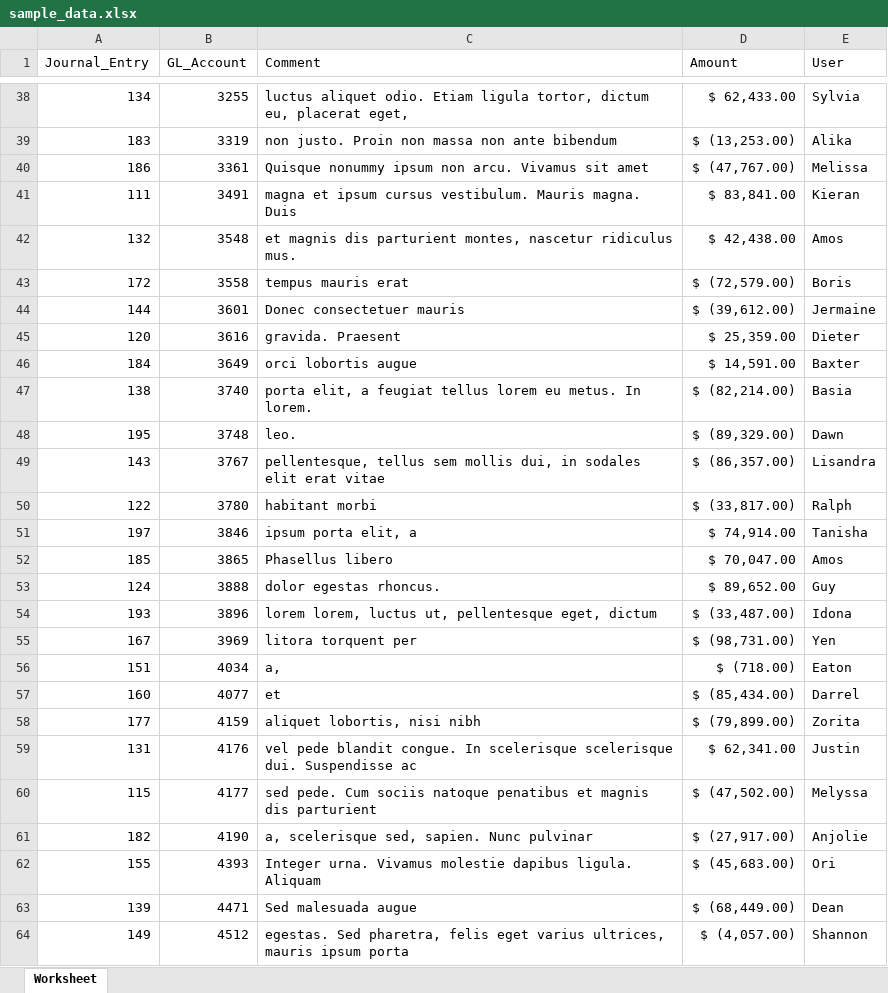
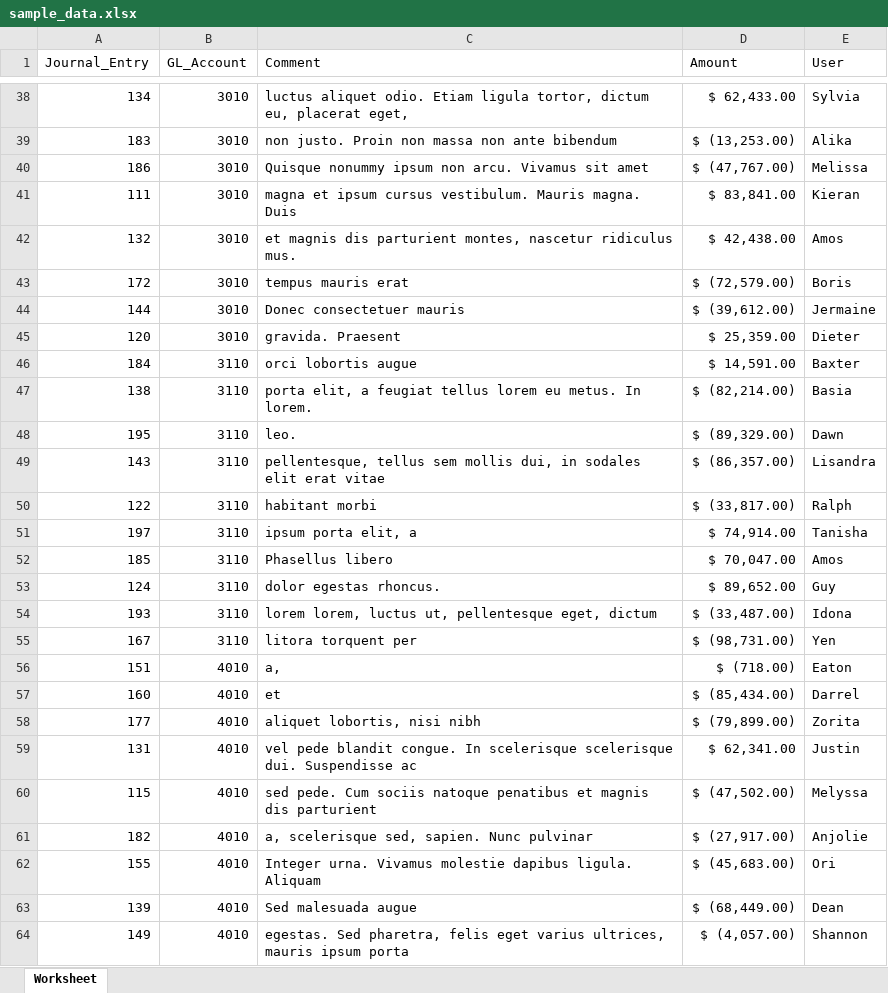
Before and after one commit to thierrytheg/accounting_outliers, an Excel workbook: sample_data.xlsx, sheet Worksheet, drawn as a sheet; only a part is shown, gaps mark what is left out; values as stored, in another font and other column widths than the file's, no borders; the diff covers the shown part only; the diff names each change by its address in the sheet, - before the commit and + after, or states it on an @@ line.

```diff
--- a/sample_data.xlsx (sheet Worksheet)
+++ b/sample_data.xlsx (sheet Worksheet)
-B38 (GL_Account): 3255
+B38 (GL_Account): 3010
-B39 (GL_Account): 3319
+B39 (GL_Account): 3010
-B40 (GL_Account): 3361
+B40 (GL_Account): 3010
-B41 (GL_Account): 3491
+B41 (GL_Account): 3010
-B42 (GL_Account): 3548
+B42 (GL_Account): 3010
-B43 (GL_Account): 3558
+B43 (GL_Account): 3010
-B44 (GL_Account): 3601
+B44 (GL_Account): 3010
-B45 (GL_Account): 3616
+B45 (GL_Account): 3010
-B46 (GL_Account): 3649
+B46 (GL_Account): 3110
-B47 (GL_Account): 3740
+B47 (GL_Account): 3110
-B48 (GL_Account): 3748
+B48 (GL_Account): 3110
-B49 (GL_Account): 3767
+B49 (GL_Account): 3110
-B50 (GL_Account): 3780
+B50 (GL_Account): 3110
-B51 (GL_Account): 3846
+B51 (GL_Account): 3110
-B52 (GL_Account): 3865
+B52 (GL_Account): 3110
-B53 (GL_Account): 3888
+B53 (GL_Account): 3110
-B54 (GL_Account): 3896
+B54 (GL_Account): 3110
-B55 (GL_Account): 3969
+B55 (GL_Account): 3110
-B56 (GL_Account): 4034
+B56 (GL_Account): 4010
-B57 (GL_Account): 4077
+B57 (GL_Account): 4010
-B58 (GL_Account): 4159
+B58 (GL_Account): 4010
-B59 (GL_Account): 4176
+B59 (GL_Account): 4010
-B60 (GL_Account): 4177
+B60 (GL_Account): 4010
-B61 (GL_Account): 4190
+B61 (GL_Account): 4010
-B62 (GL_Account): 4393
+B62 (GL_Account): 4010
-B63 (GL_Account): 4471
+B63 (GL_Account): 4010
-B64 (GL_Account): 4512
+B64 (GL_Account): 4010
```
Also changed, not shown: 64 edited cells elsewhere in this sheet.
